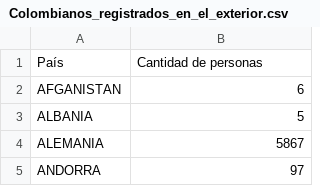
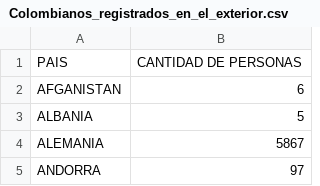
Before and after one commit to Vicgom21/Vicgom21, a CSV file: Colombianos_registrados_en_el_exterior.csv, drawn as a sheet; only a part is shown.

Commit message:
Add files via upload

```diff
--- a/Colombianos_registrados_en_el_exterior.csv
+++ b/Colombianos_registrados_en_el_exterior.csv
@@ -1,2 +1,2 @@
-País,Cantidad de personas
+PAIS,CANTIDAD DE PERSONAS
 AFGANISTAN,6
```
